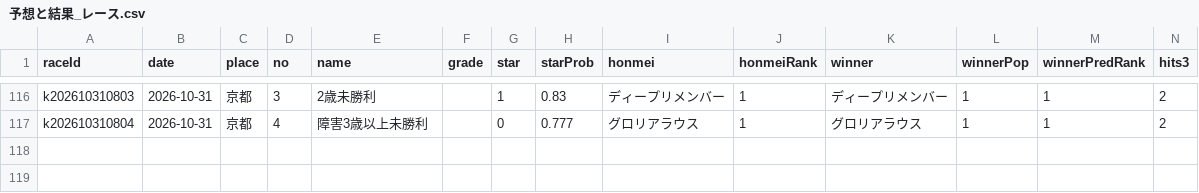
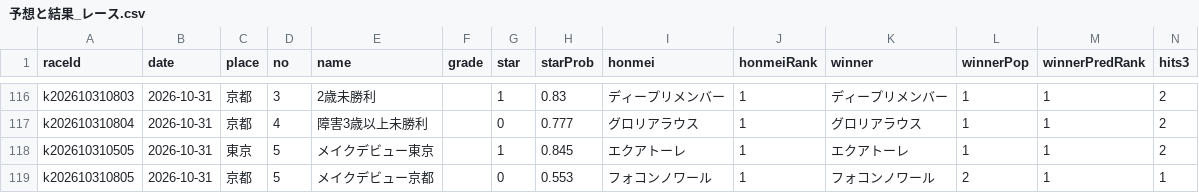
Before and after one commit to kotabish11-debug/KEIBA, a CSV file: 馬情報/予想と結果_レース.csv, drawn as a sheet; only a part is shown, gaps mark what is left out; the diff names each change by its address in the sheet, - before the commit and + after, or states it on an @@ line.

```diff
--- a/馬情報/予想と結果_レース.csv
+++ b/馬情報/予想と結果_レース.csv
+row 118: k202610310505 | 2026-10-31 | 東京 | 5 | メイクデビュー東京 |  | 1 | 0.845 | エクアトーレ | 1 | エクアトーレ | 1 | 1 | 2
+row 119: k202610310805 | 2026-10-31 | 京都 | 5 | メイクデビュー京都 |  | 0 | 0.553 | フォコンノワール | 1 | フォコンノワール | 2 | 1 | 1
```
Also changed, not shown: 馬情報/予想と結果_馬ごと.csv, 馬情報/当日バイアス.tsv, 6 other files.
